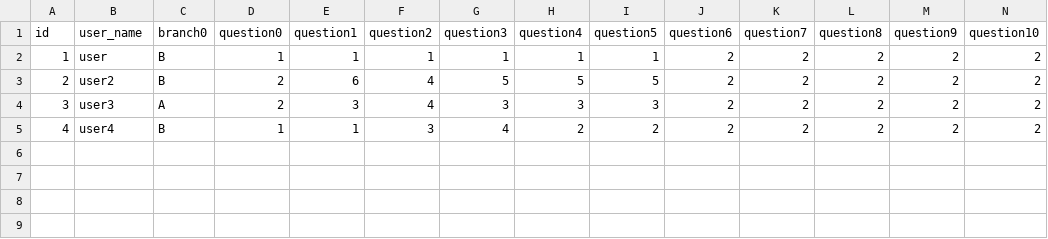
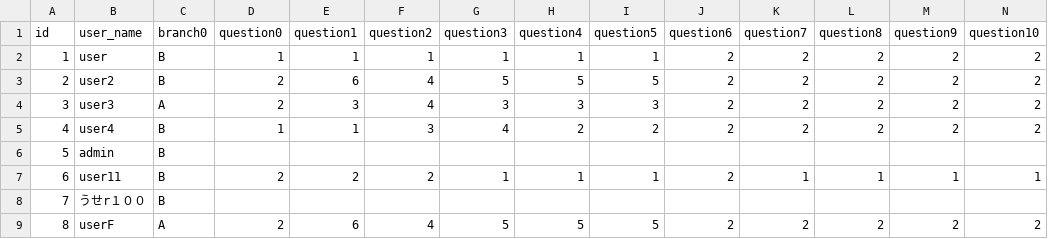
Before and after one commit to nakam0t0/questions, a CSV file: questions/upload/output.csv, drawn as a sheet; only a part is shown; rows hold the shown columns only; the diff names each change by its address in the sheet, - before the commit and + after, or states it on an @@ line.

```diff
--- a/questions/upload/output.csv
+++ b/questions/upload/output.csv
+row 6: 5 | admin | B
+row 7: 6 | user11 | B | 2 | 2 | 2 | 1 | 1 | 1 | 2 | 1 | 1 | 1 | 1
+row 8: 7 | うせr１００ | B
+row 9: 8 | userF | A | 2 | 6 | 4 | 5 | 5 | 5 | 2 | 2 | 2 | 2 | 2
```
Also changed, not shown: 6 other files.
